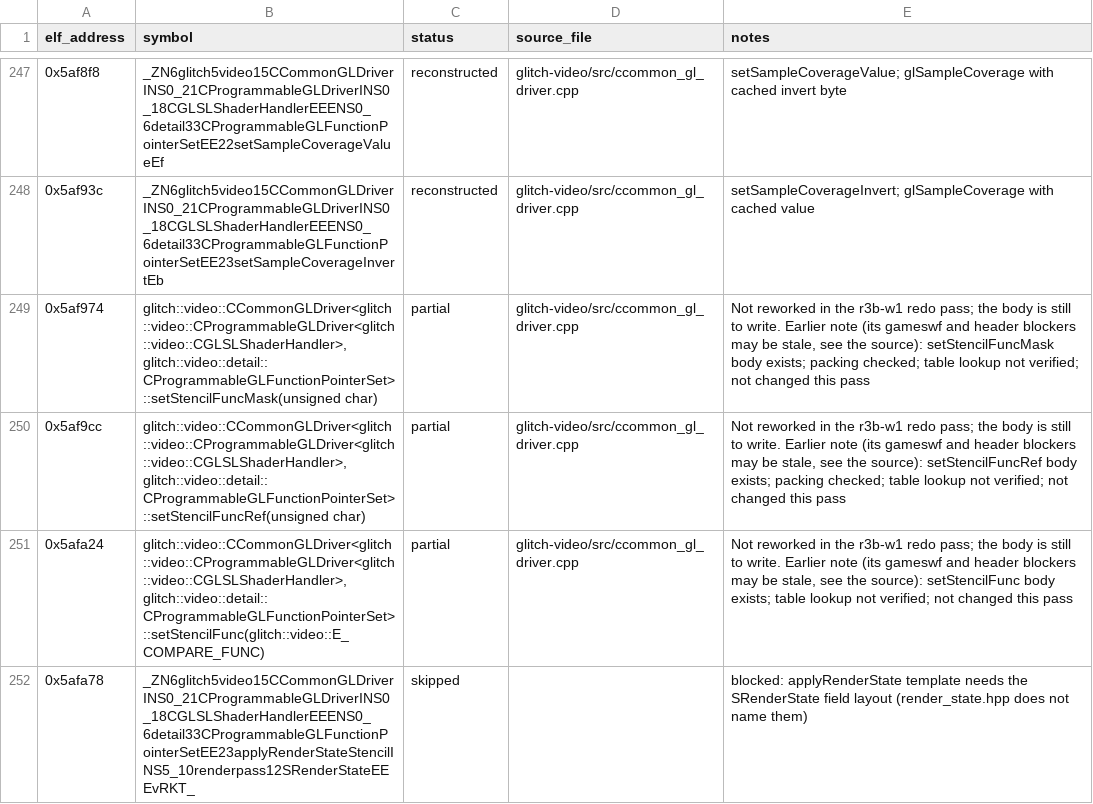
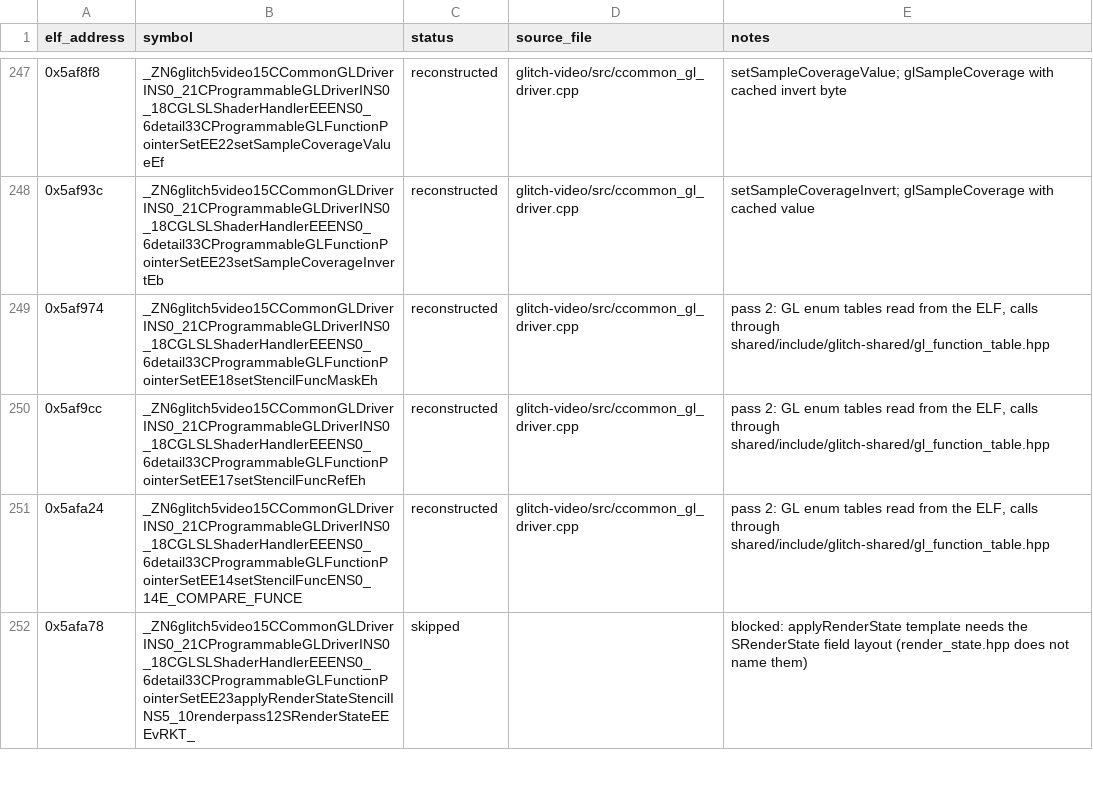
Before and after one commit to AdamCelermajer/DH_sc, a CSV file: port/decomp-reconstruction/glitch-video/ledger.csv, drawn as a sheet; only a part is shown, gaps mark what is left out; the diff covers the shown part only; the diff names each change by its address in the sheet, - before the commit and + after, or states it on an @@ line.

```diff
--- a/port/decomp-reconstruction/glitch-video/ledger.csv
+++ b/port/decomp-reconstruction/glitch-video/ledger.csv
-B249 (symbol): glitch::video::CCommonGLDriver<glitch::video::CProgrammableGLDriver<glitch::video::CGLSLShaderHandler>, glitch::video::detail::CProgrammableGLFunctionPointerSet>::setStencilFuncMask(unsigned char)
+B249 (symbol): _ZN6glitch5video15CCommonGLDriverINS0_21CProgrammableGLDriverINS0_18CGLSLShaderHandlerEEENS0_6detail33CProgrammableGLFunctionPointerSetEE18setStencilFuncMaskEh
-C249:C251 (status): partial
+C249:C251 (status): reconstructed
-E249 (notes): Not reworked in the r3b-w1 redo pass; the body is still to write. Earlier note (its gameswf and header blockers may be stale, see the source): setStencilFuncMask body exists; packing checked; table lookup not verified; not changed this pass
+E249 (notes): pass 2: GL enum tables read from the ELF, calls through shared/include/glitch-shared/gl_function_table.hpp
-B250 (symbol): glitch::video::CCommonGLDriver<glitch::video::CProgrammableGLDriver<glitch::video::CGLSLShaderHandler>, glitch::video::detail::CProgrammableGLFunctionPointerSet>::setStencilFuncRef(unsigned char)
+B250 (symbol): _ZN6glitch5video15CCommonGLDriverINS0_21CProgrammableGLDriverINS0_18CGLSLShaderHandlerEEENS0_6detail33CProgrammableGLFunctionPointerSetEE17setStencilFuncRefEh
-E250 (notes): Not reworked in the r3b-w1 redo pass; the body is still to write. Earlier note (its gameswf and header blockers may be stale, see the source): setStencilFuncRef body exists; packing checked; table lookup not verified; not changed this pass
+E250 (notes): pass 2: GL enum tables read from the ELF, calls through shared/include/glitch-shared/gl_function_table.hpp
-B251 (symbol): glitch::video::CCommonGLDriver<glitch::video::CProgrammableGLDriver<glitch::video::CGLSLShaderHandler>, glitch::video::detail::CProgrammableGLFunctionPointerSet>::setStencilFunc(glitch::video::E_COMPARE_FUNC)
+B251 (symbol): _ZN6glitch5video15CCommonGLDriverINS0_21CProgrammableGLDriverINS0_18CGLSLShaderHandlerEEENS0_6detail33CProgrammableGLFunctionPointerSetEE14setStencilFuncENS0_14E_COMPARE_FUNCE
-E251 (notes): Not reworked in the r3b-w1 redo pass; the body is still to write. Earlier note (its gameswf and header blockers may be stale, see the source): setStencilFunc body exists; table lookup not verified; not changed this pass
+E251 (notes): pass 2: GL enum tables read from the ELF, calls through shared/include/glitch-shared/gl_function_table.hpp
```
Also changed, not shown: 176 edited cells elsewhere in this file, 41 other files.
